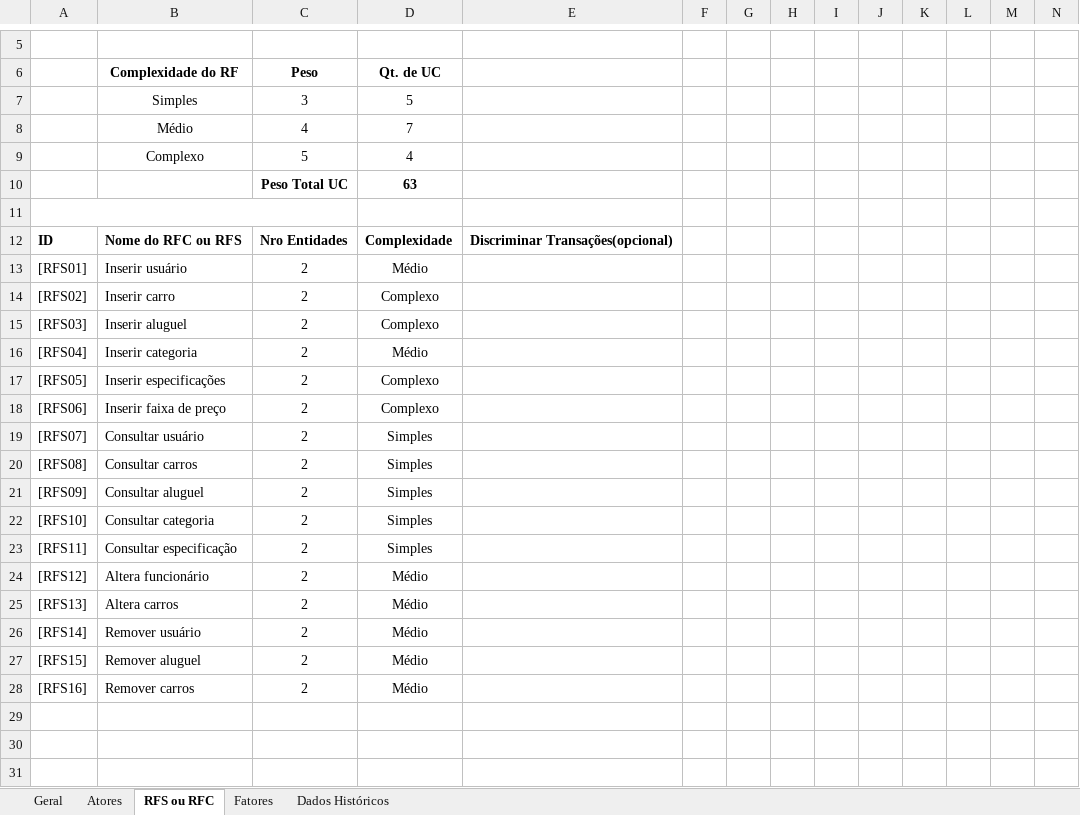
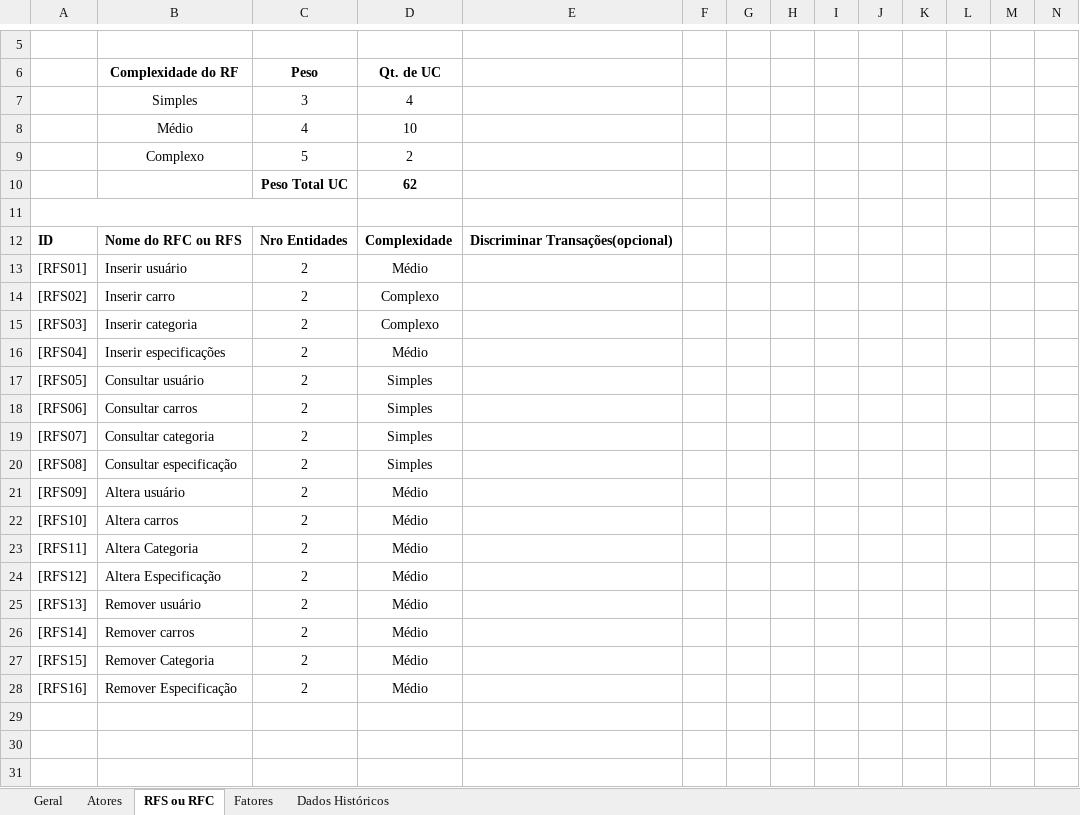
Before and after one commit to franmoraiiss/locadora-carros, an Excel workbook: Estimativa de Tamanho(EST).xlsx, sheet RFS ou RFC, drawn as a sheet; only a part is shown, gaps mark what is left out; values as stored, in another font and other column widths than the file's, no borders; charts and pictures not drawn; the diff names each change by its address in the sheet, - before the commit and + after, or states it on an @@ line.

Commit message:
Updated EST

```diff
--- a/Estimativa de Tamanho(EST).xlsx (sheet RFS ou RFC)
+++ b/Estimativa de Tamanho(EST).xlsx (sheet RFS ou RFC)
-D7 (Qt. de UC): 5
+D7 (Qt. de UC): 4
-D8 (Qt. de UC): 7
+D8 (Qt. de UC): 10
-D9 (Qt. de UC): 4
+D9 (Qt. de UC): 2
-D10 (Qt. de UC): 63
+D10 (Qt. de UC): 62
-B15 (Complexidade do RF): Inserir aluguel
+B15 (Complexidade do RF): Inserir categoria
-B16 (Complexidade do RF): Inserir categoria
+B16 (Complexidade do RF): Inserir especificações
-B17 (Complexidade do RF): Inserir especificações
+B17 (Complexidade do RF): Consultar usuário
-D17:D18 (Qt. de UC): Complexo
+D17:D18 (Qt. de UC): Simples
-B18 (Complexidade do RF): Inserir faixa de preço
+B18 (Complexidade do RF): Consultar carros
-B19 (Complexidade do RF): Consultar usuário
+B19 (Complexidade do RF): Consultar categoria
-B20 (Complexidade do RF): Consultar carros
+B20 (Complexidade do RF): Consultar especificação
-B21 (Complexidade do RF): Consultar aluguel
+B21 (Complexidade do RF): Altera usuário
-D21:D23 (Qt. de UC): Simples
+D21:D23 (Qt. de UC): Médio
-B22 (Complexidade do RF): Consultar categoria
+B22 (Complexidade do RF): Altera carros
-B23 (Complexidade do RF): Consultar especificação
+B23 (Complexidade do RF): Altera Categoria
-B24 (Complexidade do RF): Altera funcionário
+B24 (Complexidade do RF): Altera Especificação
-B25 (Complexidade do RF): Altera carros
+B25 (Complexidade do RF): Remover usuário
-B26 (Complexidade do RF): Remover usuário
+B26 (Complexidade do RF): Remover carros
-B27 (Complexidade do RF): Remover aluguel
+B27 (Complexidade do RF): Remover Categoria
-B28 (Complexidade do RF): Remover carros
+B28 (Complexidade do RF): Remover Especificação
```
Also changed, not shown: sheet Geral.
